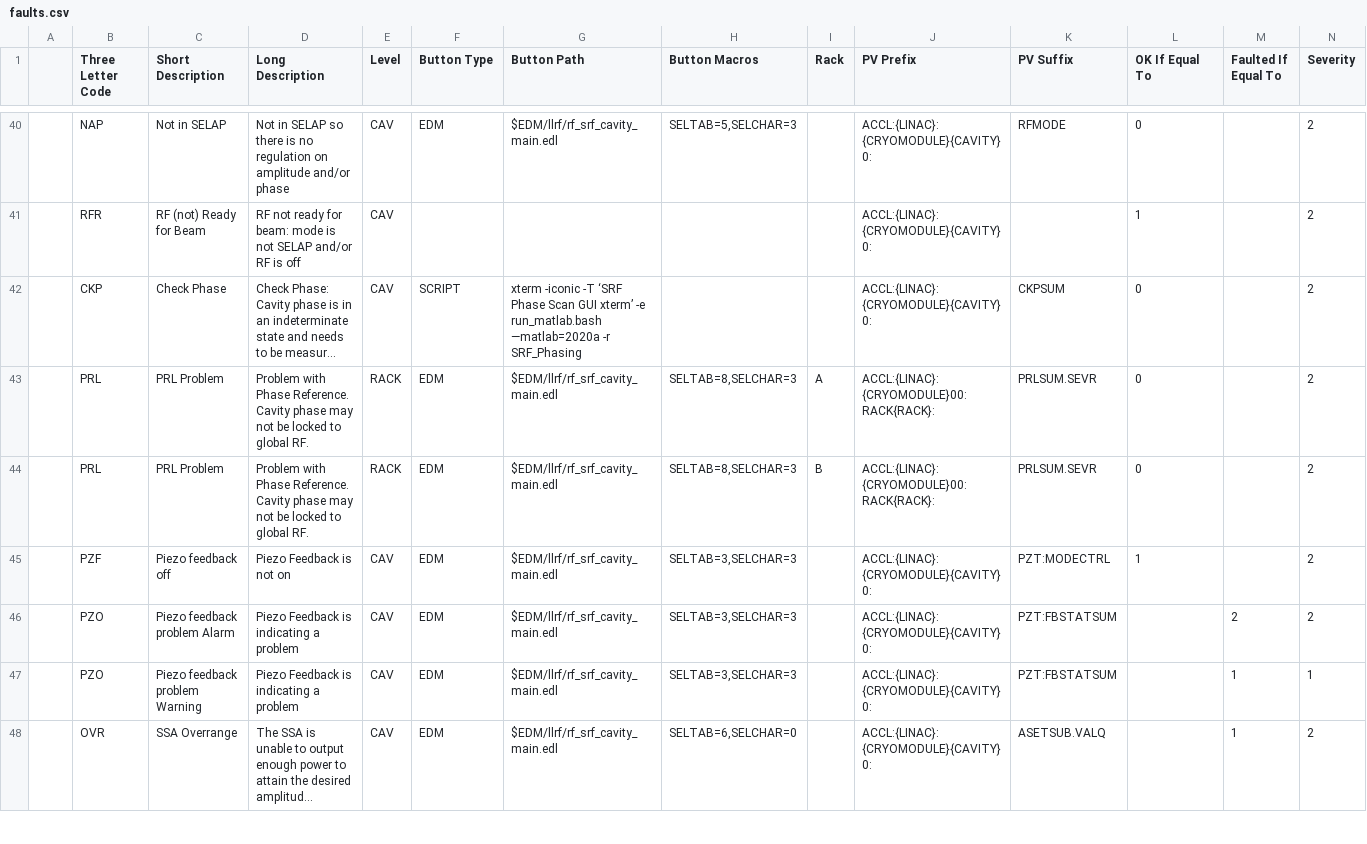
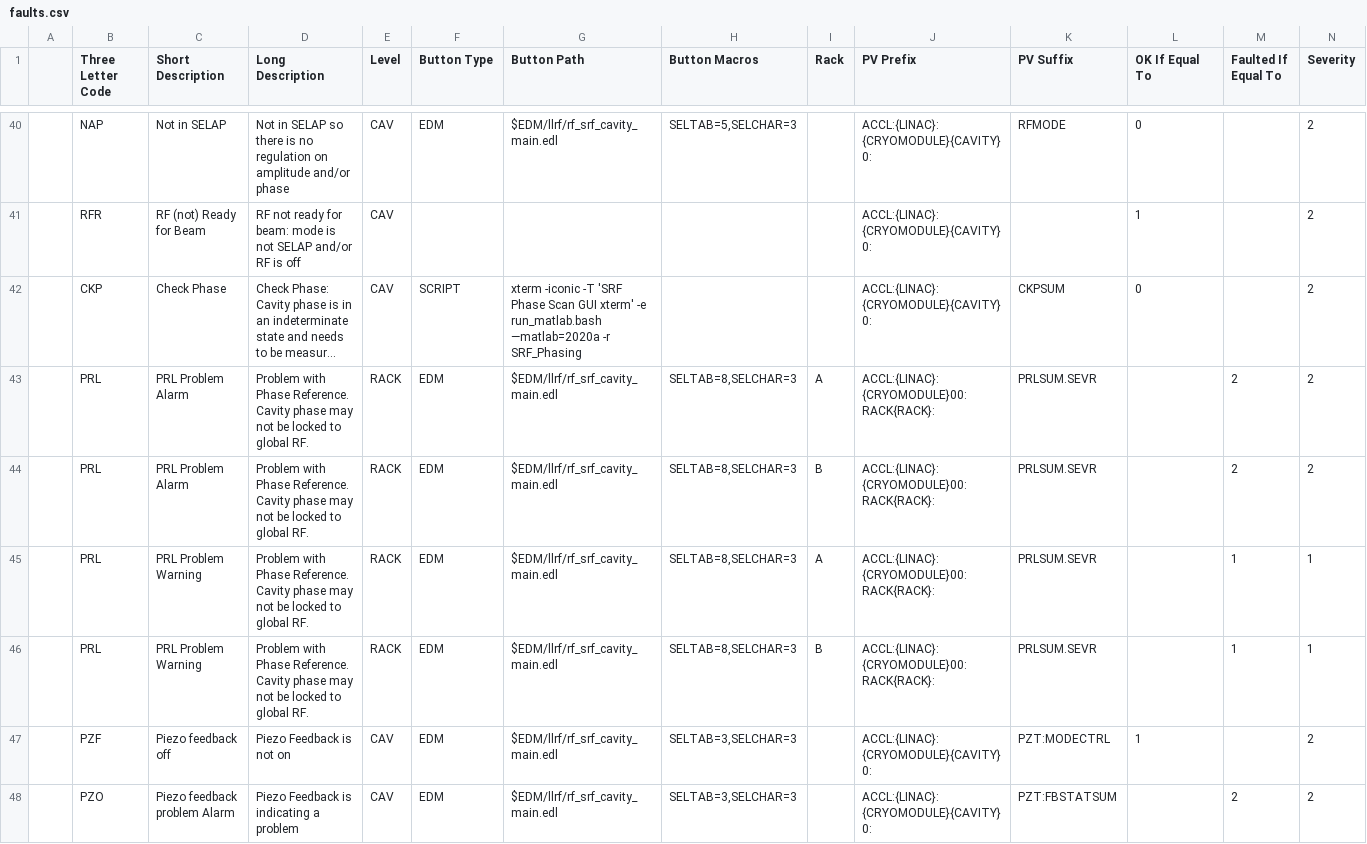
Before and after one commit to slaclab/cavityDisplay, a CSV file: faults.csv, drawn as a sheet; only a part is shown, gaps mark what is left out; the shorter side is filled out with more unchanged rows; long unchanged cells end in …; rows hold the shown columns only; the diff names each change by its address in the sheet, - before the commit and + after, or states it on an @@ line.

Commit message:
adding new PRL fault handling and fixing check phase path

```diff
--- a/faults.csv
+++ b/faults.csv
-G42 (Button Path): …-iconic -T ‘SRF Phase Scan GUI xterm’ -e run_matlab.bash…
+G42 (Button Path): …-iconic -T 'SRF Phase Scan GUI xterm' -e run_matlab.bash…
-C43:C44 (Short Description): PRL Problem
+C43:C44 (Short Description): PRL Problem Alarm
-L43:L44 (OK If Equal To): 0
+L43:L44 (OK If Equal To): (empty)
-M43:M44 (Faulted If Equal To): (empty)
+M43:M44 (Faulted If Equal To): 2
+row 45:  | PRL | PRL Problem Warning | Problem with Phase Reference. Cavity phase may not be locked to global RF. | RACK | EDM | $EDM/llrf/rf_srf_cavity_main.edl | SELTAB=8,SELCHAR=3 | A | ACCL:{LINAC}:{CRYOMODULE}00:RACK{RACK}: | PRLSUM.SEVR |  | 1 | 1
+row 46:  | PRL | PRL Problem Warning | Problem with Phase Reference. Cavity phase may not be locked to global RF. | RACK | EDM | $EDM/llrf/rf_srf_cavity_main.edl | SELTAB=8,SELCHAR=3 | B | ACCL:{LINAC}:{CRYOMODULE}00:RACK{RACK}: | PRLSUM.SEVR |  | 1 | 1
```
